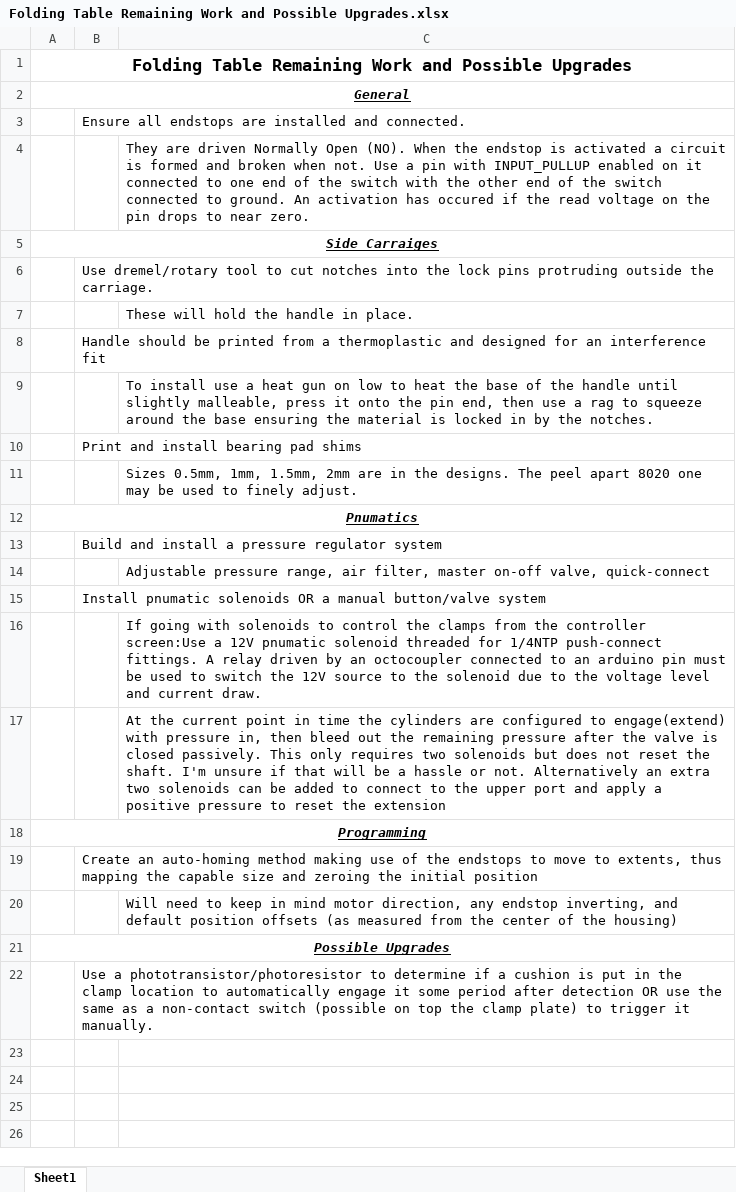
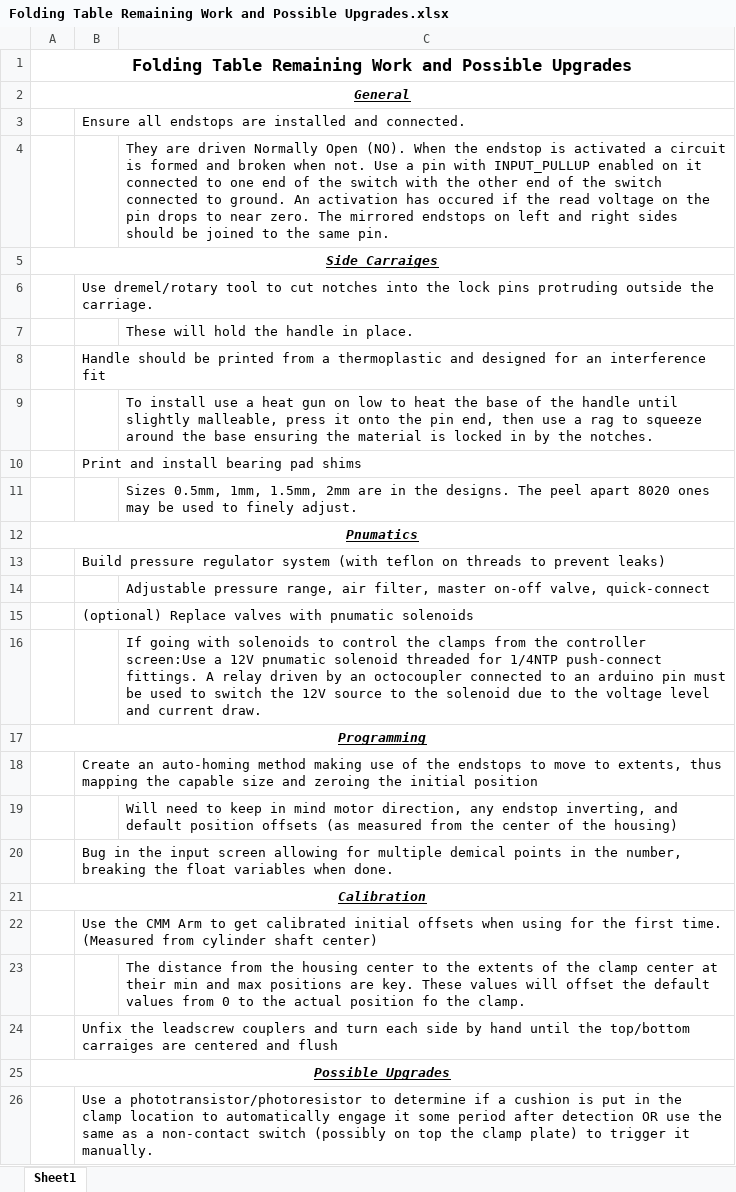
Before and after one commit to Motorscooter/PAB-Folder, an Excel workbook: Folding Table Remaining Work and Possible Upgrades.xlsx, sheet Sheet1, drawn as a sheet; values as stored, in another font and other column widths than the file's, no borders; removed rows and columns are numbered as before the commit, all else as after; the diff names each change by its address in the sheet, - before the commit and + after, or states it on an @@ line.

```diff
--- a/Folding Table Remaining Work and Possible Upgrades.xlsx (sheet Sheet1)
+++ b/Folding Table Remaining Work and Possible Upgrades.xlsx (sheet Sheet1)
-C4: …near zero.
+C4: …near zero. The mirrored endstops on left and right sides should be joined to the same pin.
-C11: …apart 8020 one may be…
+C11: …apart 8020 ones may be…
-B13: Build and install a pressure regulator system
+B13: Build pressure regulator system (with teflon on threads to prevent leaks)
-B15: Install pnumatic solenoids OR a manual button/valve system
+B15: (optional) Replace valves with pnumatic solenoids
-row 17:  |  | At the current point in time the cylinders are configured to engage(extend) with pressure in, then bleed out the remaining pressure after the valve is closed passively. This only requires two solenoids but does not reset the shaft. I'm unsure if that will be a hassle or not. Alternatively an extra two solenoids can be added to connect to the upper port and apply a positive pressure to reset the extension
+row 20:  | Bug in the input screen allowing for multiple demical points in the number, breaking the float variables when done.
+row 21: Calibration
+row 22:  | Use the CMM Arm to get calibrated initial offsets when using for the first time. (Measured from cylinder shaft center)
+row 23:  |  | The distance from the housing center to the extents of the clamp center at their min and max positions are key. These values will offset the default values from 0 to the actual position fo the clamp.
+row 24:  | Unfix the leadscrew couplers and turn each side by hand until the top/bottom carraiges are centered and flush
-B26: …non-contact switch (possible on top…
+B26: …non-contact switch (possibly on top…
```
Also changed, not shown: 1 other file.
